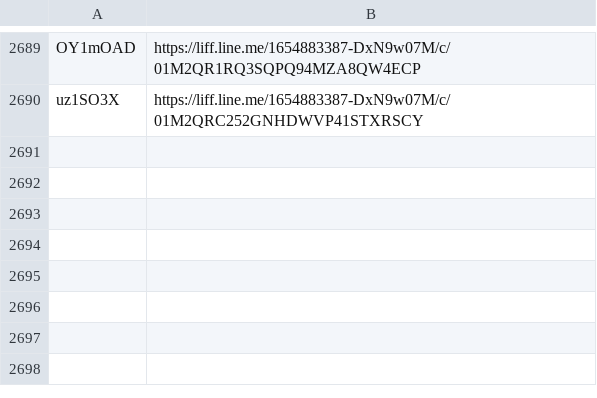
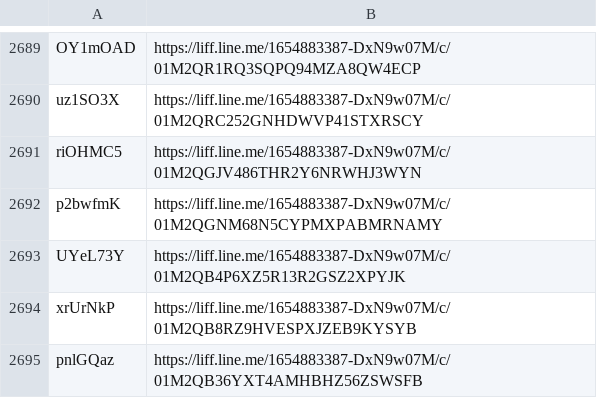
Before and after one commit to wowack7/beybuilder, a TSV file: data/draw/mapping.tsv, drawn as a sheet; only a part is shown, gaps mark what is left out; the diff names each change by its address in the sheet, - before the commit and + after, or states it on an @@ line.

Commit message:
chore(draw): 同步上游新公布的店家

```diff
--- a/data/draw/mapping.tsv
+++ b/data/draw/mapping.tsv
+row 2691: riOHMC5 | https://liff.line.me/1654883387-DxN9w07M/c/01M2QGJV486THR2Y6NRWHJ3WYN
+row 2692: p2bwfmK | https://liff.line.me/1654883387-DxN9w07M/c/01M2QGNM68N5CYPMXPABMRNAMY
+row 2693: UYeL73Y | https://liff.line.me/1654883387-DxN9w07M/c/01M2QB4P6XZ5R13R2GSZ2XPYJK
+row 2694: xrUrNkP | https://liff.line.me/1654883387-DxN9w07M/c/01M2QB8RZ9HVESPXJZEB9KYSYB
+row 2695: pnlGQaz | https://liff.line.me/1654883387-DxN9w07M/c/01M2QB36YXT4AMHBHZ56ZSWSFB
```
Also changed, not shown: data/draw/item_seen.tsv, 3 other files.
